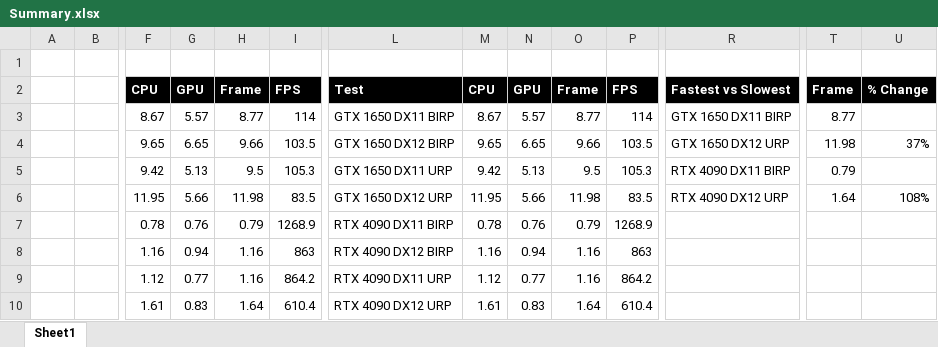
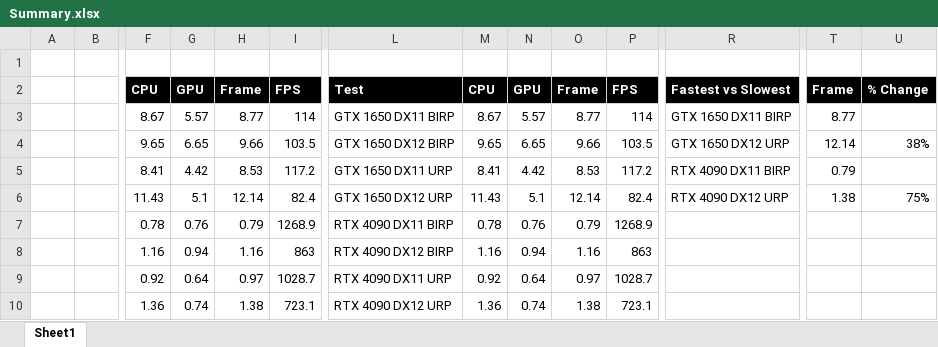
Before and after one commit to stonstad/unity-birp-vs-urp-performance, an Excel workbook: Results/Summary.xlsx, sheet Sheet1, drawn as a sheet; only a part is shown, gaps mark what is left out; values as stored, in another font and other column widths than the file's, no borders; charts and pictures not drawn; removed rows and columns are numbered as before the commit, all else as after; rows hold the shown columns only; the diff names each change by its address in the sheet, - before the commit and + after, or states it on an @@ line.

```diff
--- a/Results/Summary.xlsx (sheet Sheet1)
+++ b/Results/Summary.xlsx (sheet Sheet1)
-T4: 11.98
+T4: 12.14
-U4: 37%
+U4: 38%
-row 5:  |  | 9.42 | 5.13 | 9.5 | 105.3 | GTX 1650 DX11 URP | 9.42 | 5.13 | 9.5 | 105.3 | RTX 4090 DX11 BIRP | 0.79
-row 6:  |  | 11.95 | 5.66 | 11.98 | 83.5 | GTX 1650 DX12 URP | 11.95 | 5.66 | 11.98 | 83.5 | RTX 4090 DX12 URP | 1.64 | 108%
+row 5:  |  | 8.41 | 4.42 | 8.53 | 117.2 | GTX 1650 DX11 URP | 8.41 | 4.42 | 8.53 | 117.2 | RTX 4090 DX11 BIRP | 0.79
+row 6:  |  | 11.43 | 5.1 | 12.14 | 82.4 | GTX 1650 DX12 URP | 11.43 | 5.1 | 12.14 | 82.4 | RTX 4090 DX12 URP | 1.38 | 75%
-row 9:  |  | 1.12 | 0.77 | 1.16 | 864.2 | RTX 4090 DX11 URP | 1.12 | 0.77 | 1.16 | 864.2
-row 10:  |  | 1.61 | 0.83 | 1.64 | 610.4 | RTX 4090 DX12 URP | 1.61 | 0.83 | 1.64 | 610.4
+row 9:  |  | 0.92 | 0.64 | 0.97 | 1028.7 | RTX 4090 DX11 URP | 0.92 | 0.64 | 0.97 | 1028.7
+row 10:  |  | 1.36 | 0.74 | 1.38 | 723.1 | RTX 4090 DX12 URP | 1.36 | 0.74 | 1.38 | 723.1
```
Also changed, not shown: charts or pictures, 3 other files.
